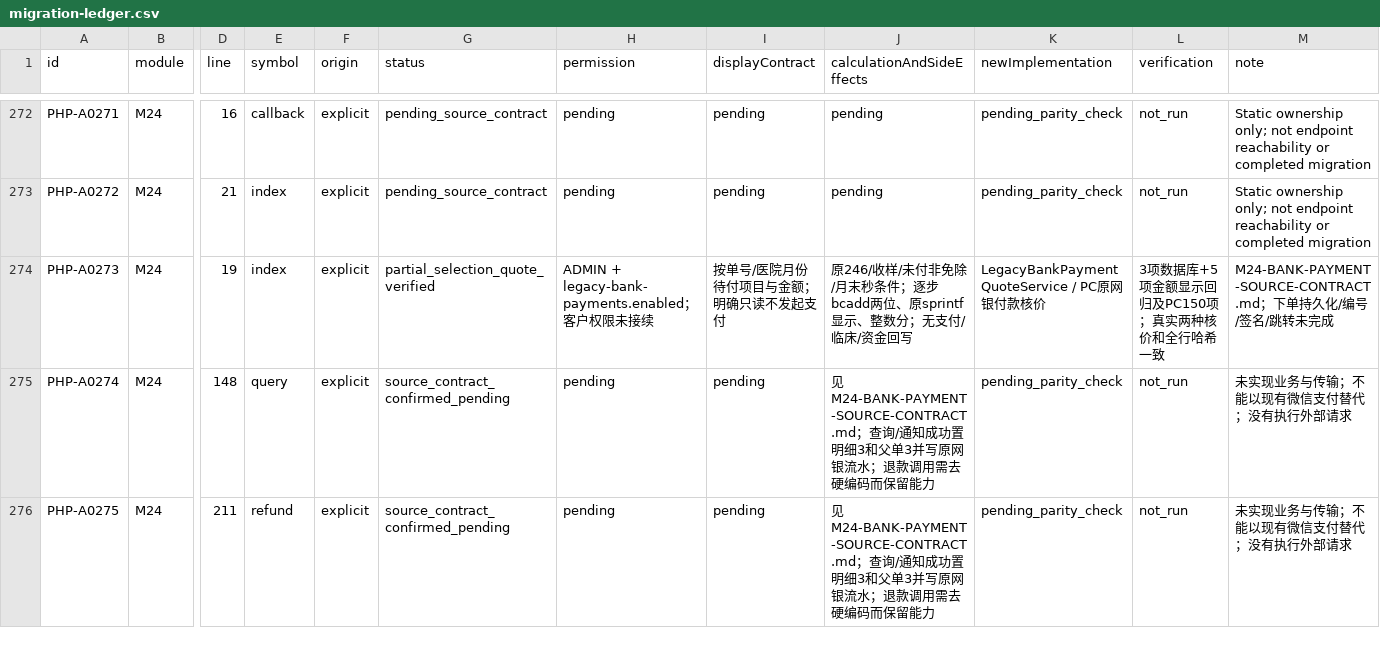
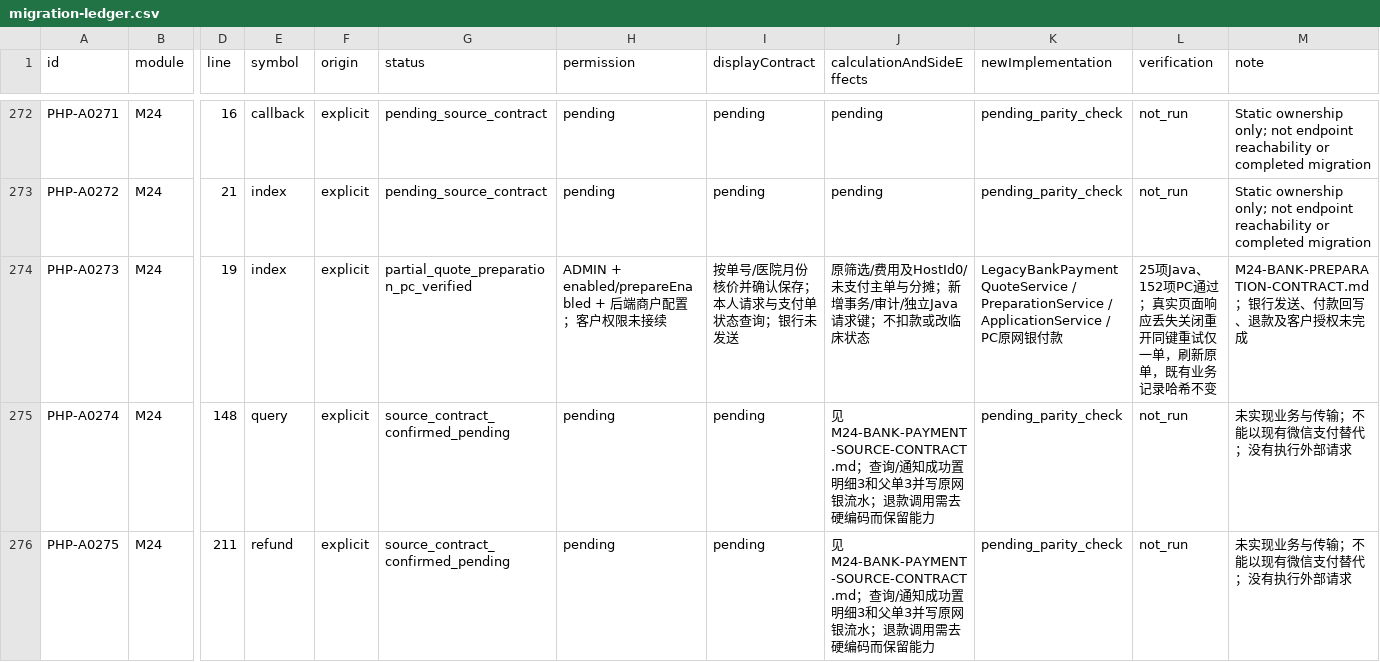
Before and after one commit to gongzhiqiang666-star/petliswx, a CSV file: docs/php-parity/migration-ledger.csv, drawn as a sheet; only a part is shown, gaps mark what is left out; the diff names each change by its address in the sheet, - before the commit and + after, or states it on an @@ line.

```diff
--- a/docs/php-parity/migration-ledger.csv
+++ b/docs/php-parity/migration-ledger.csv
-G274 (status): partial_selection_quote_verified
+G274 (status): partial_quote_preparation_pc_verified
-H274 (permission): ADMIN + legacy-bank-payments.enabled；客…
+H274 (permission): ADMIN + enabled/prepareEnabled + 后端商户配置；客…
-I274 (displayContract): 按单号/医院月份待付项目与金额；明确只读不发起支付
+I274 (displayContract): 按单号/医院月份核价并确认保存；本人请求与支付单状态查询；银行未发送
-J274 (calculationAndSideEffects): 原246/收样/未付非免除/月末秒条件；逐步bcadd两位、原sprintf显示、整数分；无支付/临床/资金回写
+J274 (calculationAndSideEffects): 原筛选/费用及HostId0/未支付主单与分摊；新增事务/审计/独立Java请求键；不扣款或改临床状态
-K274 (newImplementation): LegacyBankPaymentQuoteService / PC原网银付款核价
+K274 (newImplementation): LegacyBankPaymentQuoteService / PreparationService / ApplicationService / PC原网银付款
-L274 (verification): 3项数据库+5项金额显示回归及PC150项；真实两种核价和全行哈希一致
+L274 (verification): 25项Java、152项PC通过；真实页面响应丢失关闭重开同键重试仅一单，刷新原单，既有业务记录哈希不变
-M274 (note): M24-BANK-PAYMENT-SOURCE-CONTRACT.md；下单持久化/编号/签名/跳转未完…
+M274 (note): M24-BANK-PREPARATION-CONTRACT.md；银行发送、付款回写、退款及客户授权未完…
```
Also changed, not shown: docs/php-parity/module-status.csv, 12 other files.
